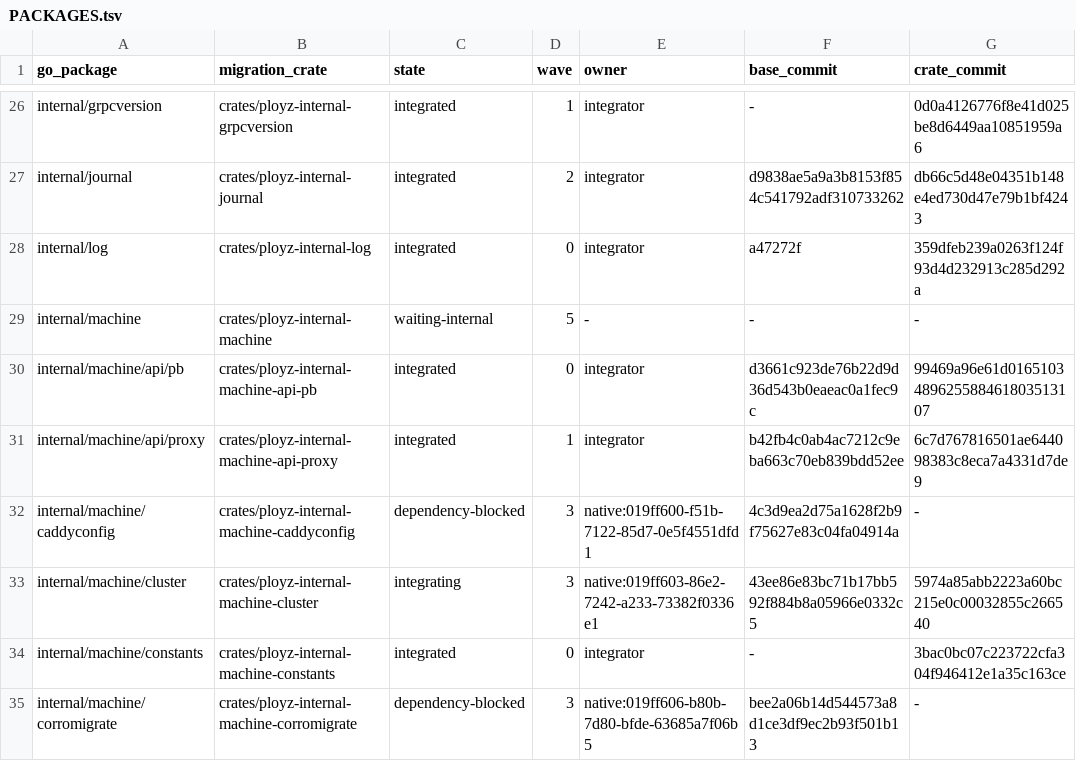
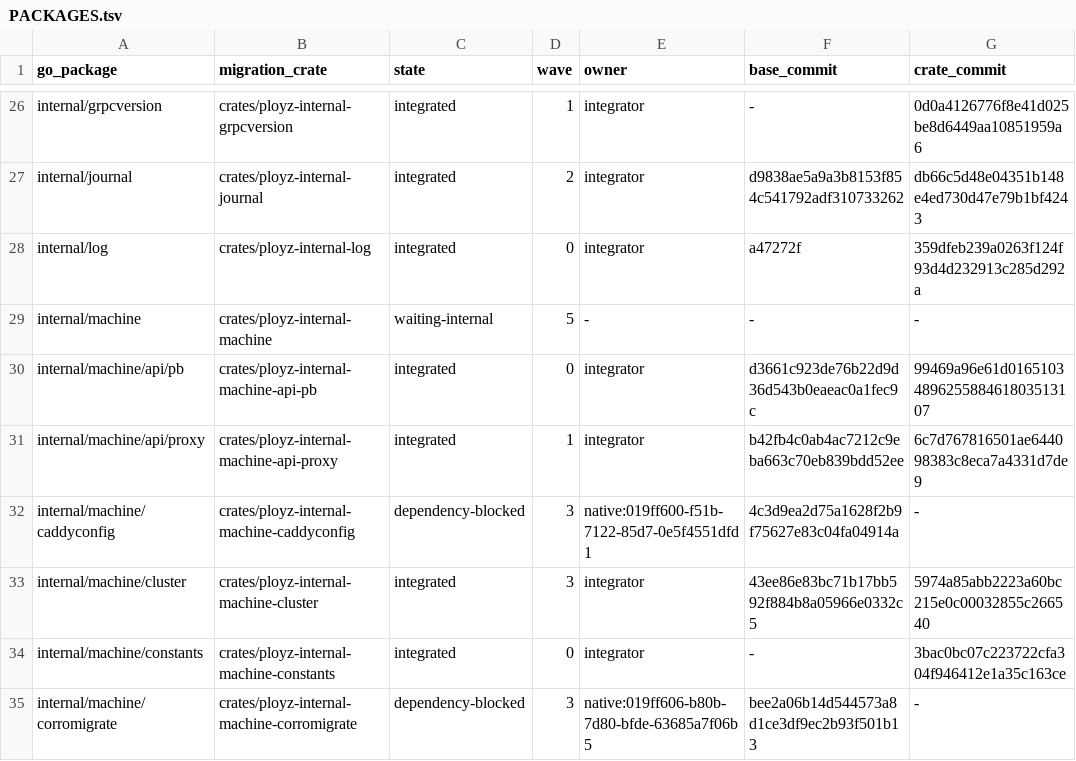
Before and after one commit to getployz/ployz-rust-port, a TSV file: migration/PACKAGES.tsv, drawn as a sheet; only a part is shown, gaps mark what is left out; the diff names each change by its address in the sheet, - before the commit and + after, or states it on an @@ line.

```diff
--- a/migration/PACKAGES.tsv
+++ b/migration/PACKAGES.tsv
-C33 (state): integrating
+C33 (state): integrated
-E33 (owner): native:019ff603-86e2-7242-a233-73382f0336e1
+E33 (owner): integrator
```
Also changed, not shown: migration/TASKS.tsv.
